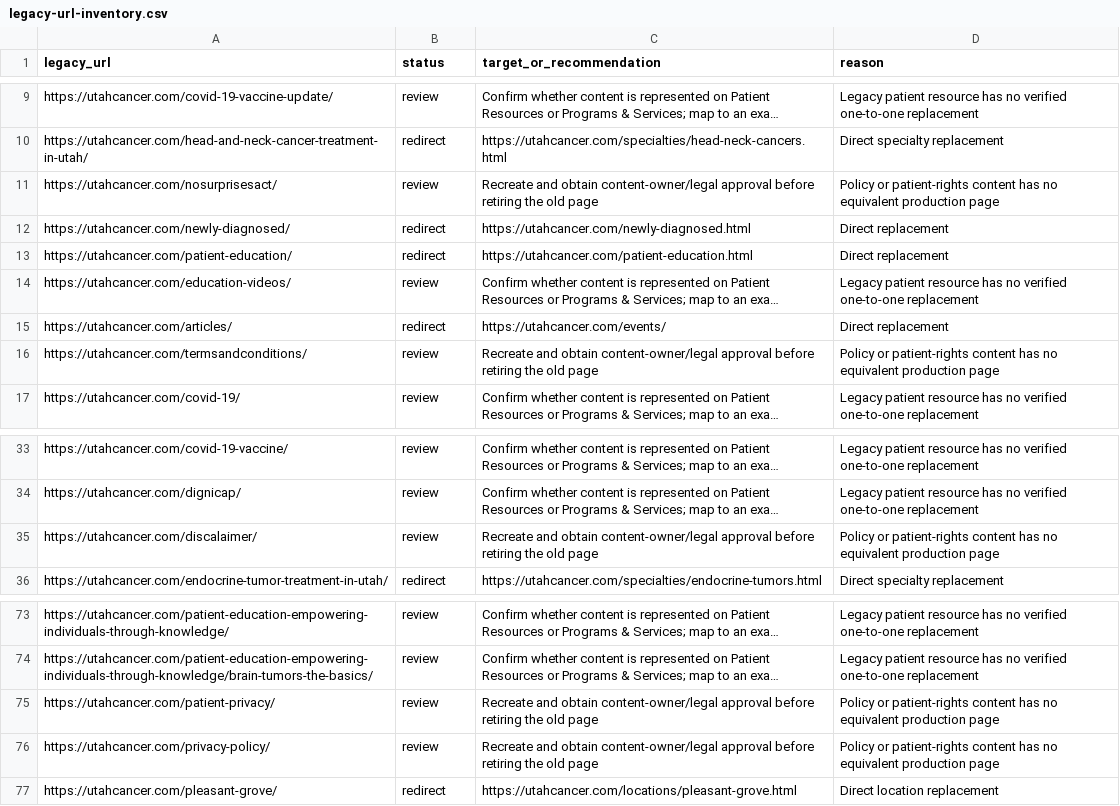
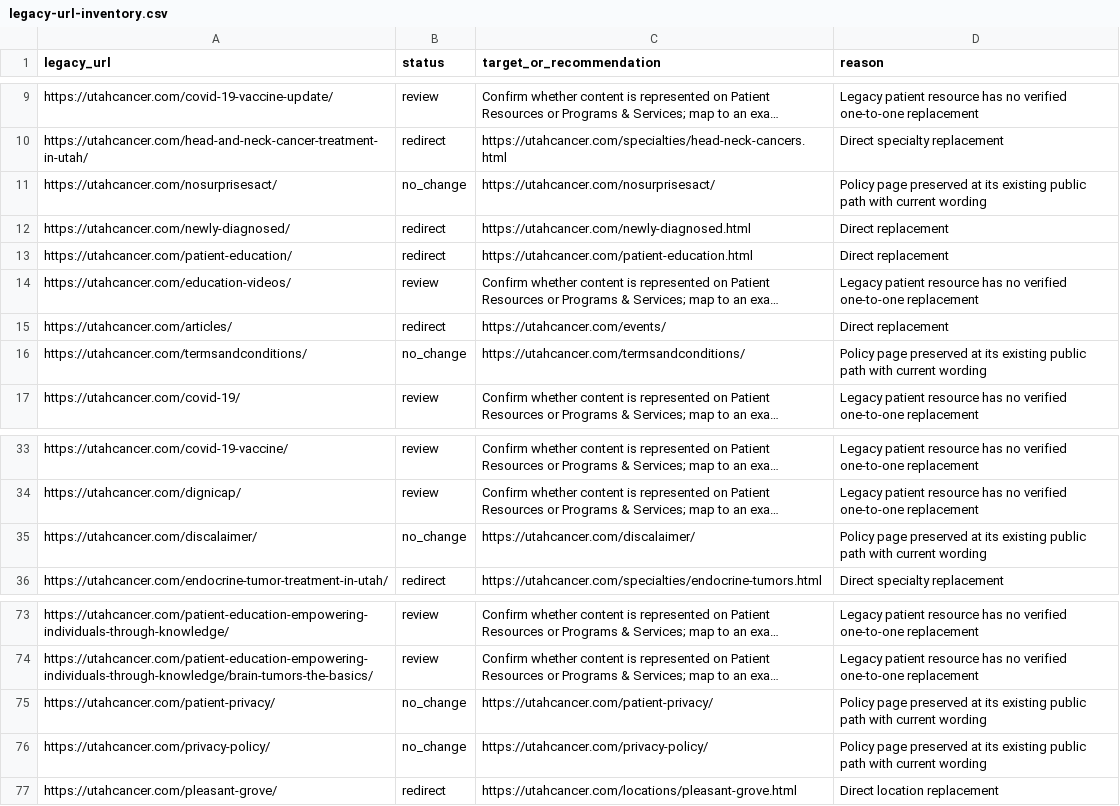
Before and after one commit to Fresh-Concept-Studio/utah-cancer, a CSV file: docs/legacy-url-inventory.csv, drawn as a sheet; only a part is shown, gaps mark what is left out; long unchanged cells end in …; the diff names each change by its address in the sheet, - before the commit and + after, or states it on an @@ line.

Commit message:
Preserve policy pages in new site

```diff
--- a/docs/legacy-url-inventory.csv
+++ b/docs/legacy-url-inventory.csv
-B11 (status): review
+B11 (status): no_change
-C11 (target_or_recommendation): Recreate and obtain content-owner/legal approval before retiring the old page
+C11 (target_or_recommendation): https://utahcancer.com/nosurprisesact/
-D11 (reason): Policy or patient-rights content has no equivalent production page
+D11 (reason): Policy page preserved at its existing public path with current wording
-B16 (status): review
+B16 (status): no_change
-C16 (target_or_recommendation): Recreate and obtain content-owner/legal approval before retiring the old page
+C16 (target_or_recommendation): https://utahcancer.com/termsandconditions/
-D16 (reason): Policy or patient-rights content has no equivalent production page
+D16 (reason): Policy page preserved at its existing public path with current wording
-B35 (status): review
+B35 (status): no_change
-C35 (target_or_recommendation): Recreate and obtain content-owner/legal approval before retiring the old page
+C35 (target_or_recommendation): https://utahcancer.com/discalaimer/
-D35 (reason): Policy or patient-rights content has no equivalent production page
+D35 (reason): Policy page preserved at its existing public path with current wording
-B75:B76 (status): review
+B75:B76 (status): no_change
-C75 (target_or_recommendation): Recreate and obtain content-owner/legal approval before retiring the old page
+C75 (target_or_recommendation): https://utahcancer.com/patient-privacy/
-D75:D76 (reason): Policy or patient-rights content has no equivalent production page
+D75:D76 (reason): Policy page preserved at its existing public path with current wording
-C76 (target_or_recommendation): Recreate and obtain content-owner/legal approval before retiring the old page
+C76 (target_or_recommendation): https://utahcancer.com/privacy-policy/
```
Also changed, not shown: 11 other files.
